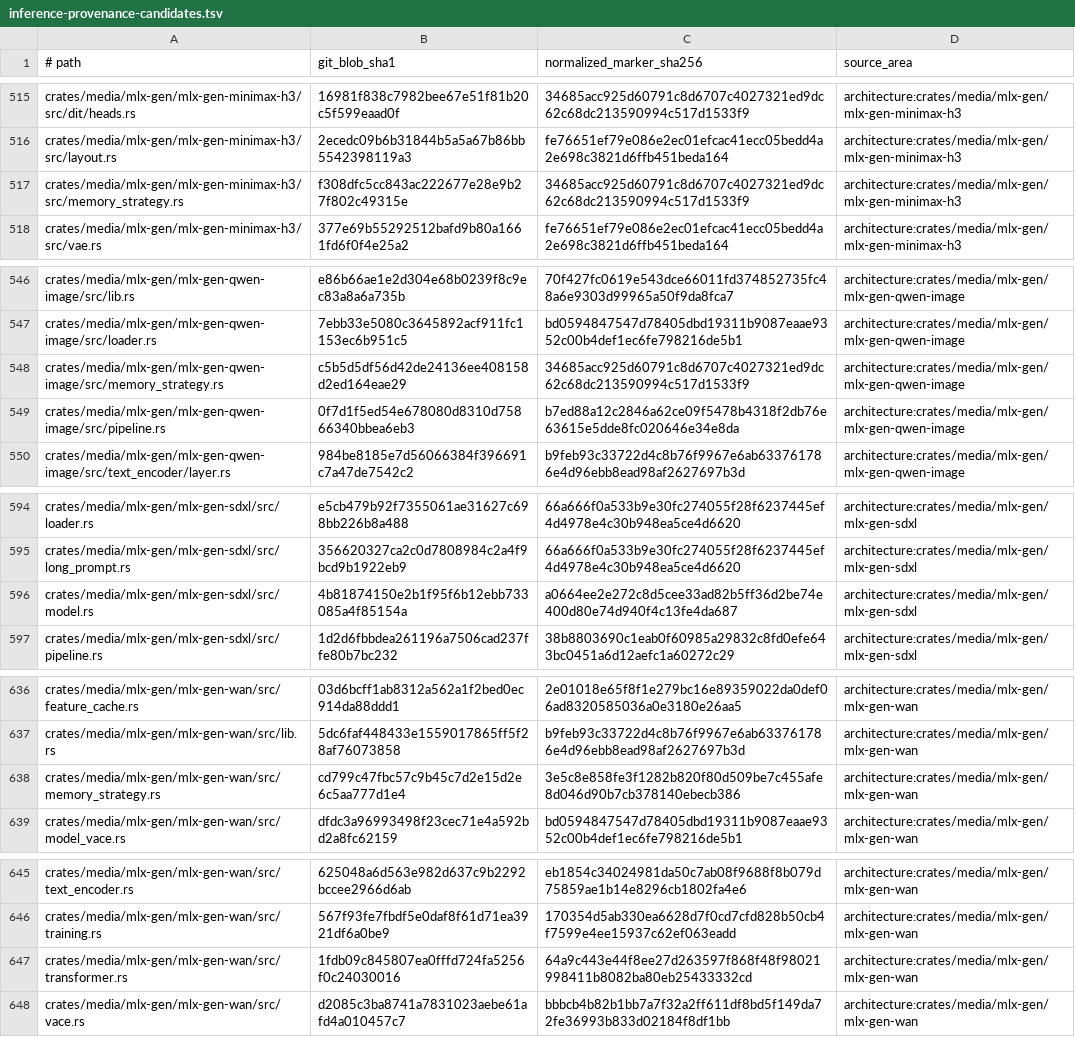
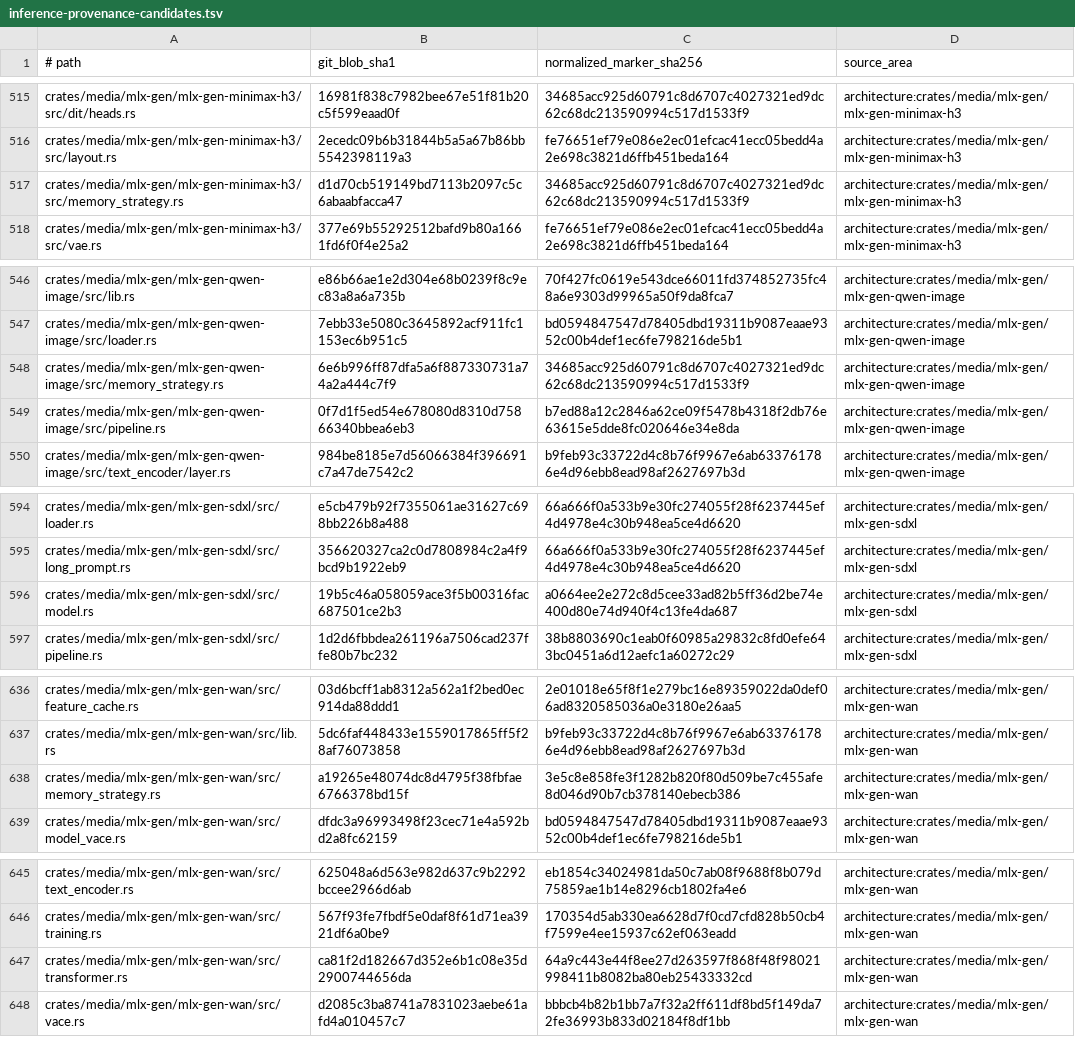
Before and after one commit to SceneWorks/SceneWorks, a TSV file: config/inference-provenance-candidates.tsv, drawn as a sheet; only a part is shown, gaps mark what is left out; the diff covers the shown part only.

```diff
--- a/config/inference-provenance-candidates.tsv
+++ b/config/inference-provenance-candidates.tsv
@@ -516,3 +516,3 @@ crates/media/mlx-gen/mlx-gen-minimax-h3/src/dit/heads.rs	16981f838c7982bee67e51f
 crates/media/mlx-gen/mlx-gen-minimax-h3/src/layout.rs	2ecedc09b6b31844b5a5a67b86bb5542398119a3	fe76651ef79e086e2ec01efcac41ecc05bedd4a2e698c3821d6ffb451beda164	architecture:crates/media/mlx-gen/mlx-gen-minimax-h3
-crates/media/mlx-gen/mlx-gen-minimax-h3/src/memory_strategy.rs	f308dfc5cc843ac222677e28e9b27f802c49315e	34685acc925d60791c8d6707c4027321ed9dc62c68dc213590994c517d1533f9	architecture:crates/media/mlx-gen/mlx-gen-minimax-h3
+crates/media/mlx-gen/mlx-gen-minimax-h3/src/memory_strategy.rs	d1d70cb519149bd7113b2097c5c6abaabfacca47	34685acc925d60791c8d6707c4027321ed9dc62c68dc213590994c517d1533f9	architecture:crates/media/mlx-gen/mlx-gen-minimax-h3
 crates/media/mlx-gen/mlx-gen-minimax-h3/src/vae.rs	377e69b55292512bafd9b80a1661fd6f0f4e25a2	fe76651ef79e086e2ec01efcac41ecc05bedd4a2e698c3821d6ffb451beda164	architecture:crates/media/mlx-gen/mlx-gen-minimax-h3
@@ -547,3 +547,3 @@ crates/media/mlx-gen/mlx-gen-qwen-image/src/lib.rs	e86b66ae1e2d304e68b0239f8c9ec
 crates/media/mlx-gen/mlx-gen-qwen-image/src/loader.rs	7ebb33e5080c3645892acf911fc1153ec6b951c5	bd0594847547d78405dbd19311b9087eaae9352c00b4def1ec6fe798216de5b1	architecture:crates/media/mlx-gen/mlx-gen-qwen-image
-crates/media/mlx-gen/mlx-gen-qwen-image/src/memory_strategy.rs	c5b5d5df56d42de24136ee408158d2ed164eae29	34685acc925d60791c8d6707c4027321ed9dc62c68dc213590994c517d1533f9	architecture:crates/media/mlx-gen/mlx-gen-qwen-image
+crates/media/mlx-gen/mlx-gen-qwen-image/src/memory_strategy.rs	6e6b996ff87dfa5a6f887330731a74a2a444c7f9	34685acc925d60791c8d6707c4027321ed9dc62c68dc213590994c517d1533f9	architecture:crates/media/mlx-gen/mlx-gen-qwen-image
 crates/media/mlx-gen/mlx-gen-qwen-image/src/pipeline.rs	0f7d1f5ed54e678080d8310d75866340bbea6eb3	b7ed88a12c2846a62ce09f5478b4318f2db76e63615e5dde8fc020646e34e8da	architecture:crates/media/mlx-gen/mlx-gen-qwen-image
@@ -595,3 +595,3 @@ crates/media/mlx-gen/mlx-gen-sdxl/src/loader.rs	e5cb479b92f7355061ae31627c698bb2
 crates/media/mlx-gen/mlx-gen-sdxl/src/long_prompt.rs	356620327ca2c0d7808984c2a4f9bcd9b1922eb9	66a666f0a533b9e30fc274055f28f6237445ef4d4978e4c30b948ea5ce4d6620	architecture:crates/media/mlx-gen/mlx-gen-sdxl
-crates/media/mlx-gen/mlx-gen-sdxl/src/model.rs	4b81874150e2b1f95f6b12ebb733085a4f85154a	a0664ee2e272c8d5cee33ad82b5ff36d2be74e400d80e74d940f4c13fe4da687	architecture:crates/media/mlx-gen/mlx-gen-sdxl
+crates/media/mlx-gen/mlx-gen-sdxl/src/model.rs	19b5c46a058059ace3f5b00316fac687501ce2b3	a0664ee2e272c8d5cee33ad82b5ff36d2be74e400d80e74d940f4c13fe4da687	architecture:crates/media/mlx-gen/mlx-gen-sdxl
 crates/media/mlx-gen/mlx-gen-sdxl/src/pipeline.rs	1d2d6fbbdea261196a7506cad237ffe80b7bc232	38b8803690c1eab0f60985a29832c8fd0efe643bc0451a6d12aefc1a60272c29	architecture:crates/media/mlx-gen/mlx-gen-sdxl
@@ -637,3 +637,3 @@ crates/media/mlx-gen/mlx-gen-wan/src/feature_cache.rs	03d6bcff1ab8312a562a1f2bed
 crates/media/mlx-gen/mlx-gen-wan/src/lib.rs	5dc6faf448433e1559017865ff5f28af76073858	b9feb93c33722d4c8b76f9967e6ab633761786e4d96ebb8ead98af2627697b3d	architecture:crates/media/mlx-gen/mlx-gen-wan
-crates/media/mlx-gen/mlx-gen-wan/src/memory_strategy.rs	cd799c47fbc57c9b45c7d2e15d2e6c5aa777d1e4	3e5c8e858fe3f1282b820f80d509be7c455afe8d046d90b7cb378140ebecb386	architecture:crates/media/mlx-gen/mlx-gen-wan
+crates/media/mlx-gen/mlx-gen-wan/src/memory_strategy.rs	a19265e48074dc8d4795f38fbfae6766378bd15f	3e5c8e858fe3f1282b820f80d509be7c455afe8d046d90b7cb378140ebecb386	architecture:crates/media/mlx-gen/mlx-gen-wan
 crates/media/mlx-gen/mlx-gen-wan/src/model_vace.rs	dfdc3a96993498f23cec71e4a592bd2a8fc62159	bd0594847547d78405dbd19311b9087eaae9352c00b4def1ec6fe798216de5b1	architecture:crates/media/mlx-gen/mlx-gen-wan
@@ -646,3 +646,3 @@ crates/media/mlx-gen/mlx-gen-wan/src/text_encoder.rs	625048a6d563e982d637c9b2292
 crates/media/mlx-gen/mlx-gen-wan/src/training.rs	567f93fe7fbdf5e0daf8f61d71ea3921df6a0be9	170354d5ab330ea6628d7f0cd7cfd828b50cb4f7599e4ee15937c62ef063eadd	architecture:crates/media/mlx-gen/mlx-gen-wan
-crates/media/mlx-gen/mlx-gen-wan/src/transformer.rs	1fdb09c845807ea0fffd724fa5256f0c24030016	64a9c443e44f8ee27d263597f868f48f98021998411b8082ba80eb25433332cd	architecture:crates/media/mlx-gen/mlx-gen-wan
+crates/media/mlx-gen/mlx-gen-wan/src/transformer.rs	ca81f2d182667d352e6b1c08e35d2900744656da	64a9c443e44f8ee27d263597f868f48f98021998411b8082ba80eb25433332cd	architecture:crates/media/mlx-gen/mlx-gen-wan
 crates/media/mlx-gen/mlx-gen-wan/src/vace.rs	d2085c3ba8741a7831023aebe61afd4a010457c7	bbbcb4b82b1bb7a7f32a2ff611df8bd5f149da72fe36993b833d02184f8df1bb	architecture:crates/media/mlx-gen/mlx-gen-wan
```
Also changed, not shown: 13 edited cells elsewhere in this file, 13 other files.
